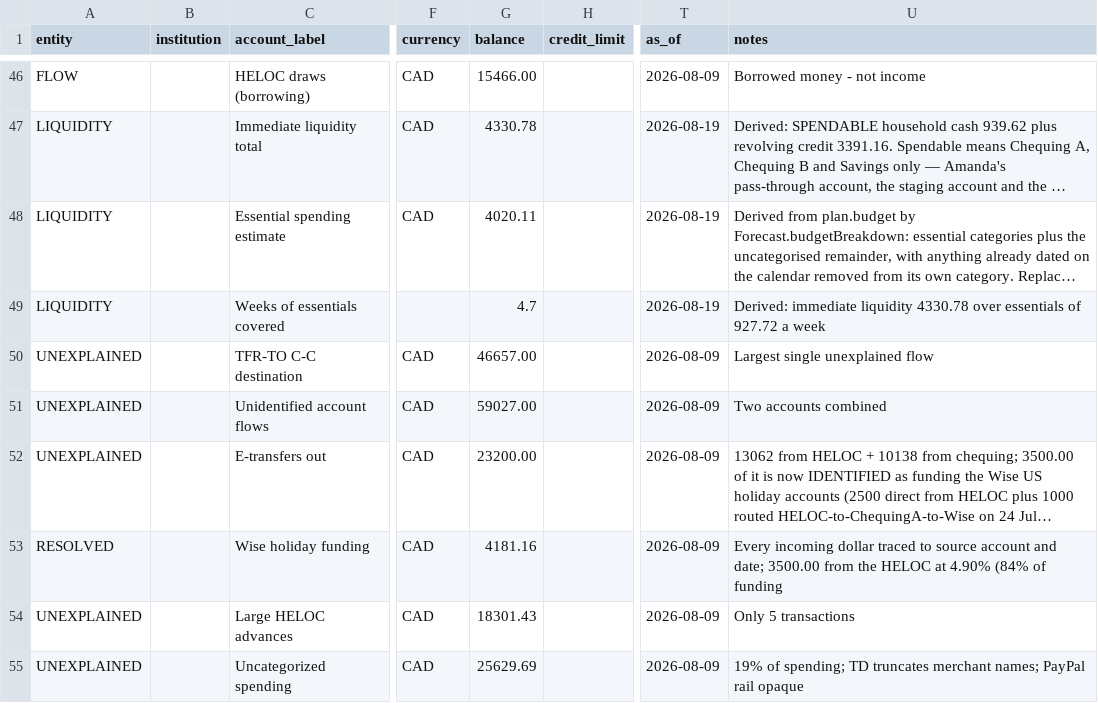
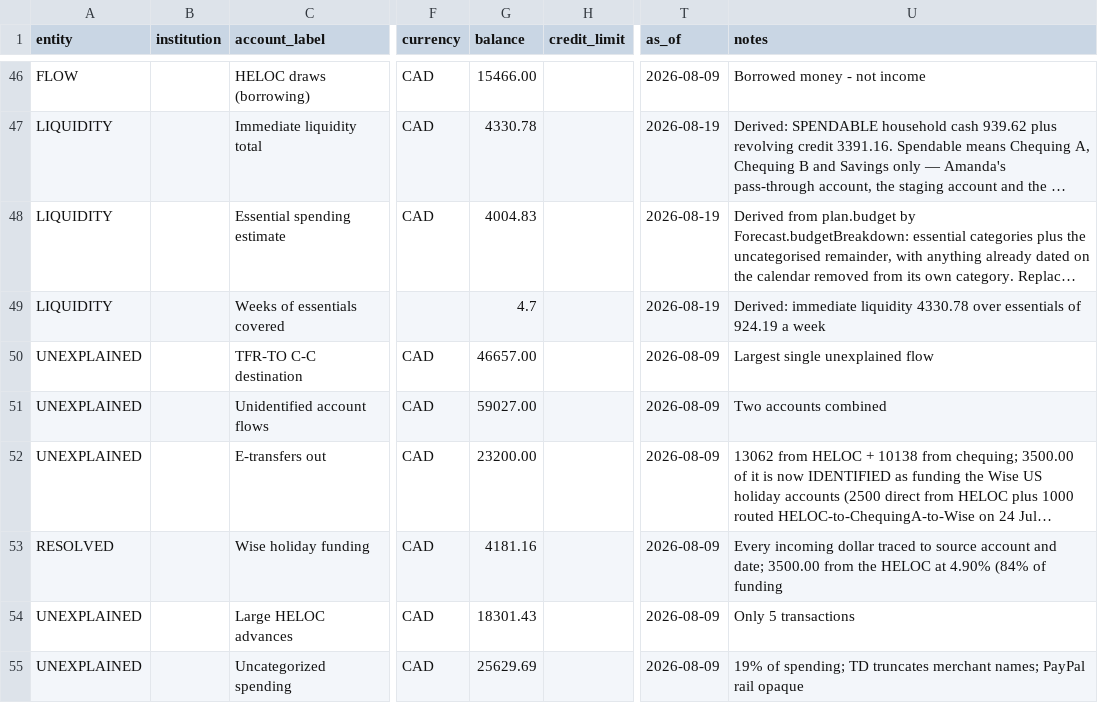
Before and after one commit to tc5v5s64ym-sketch/Atlas-Financial, a CSV file: docs/positions.csv, drawn as a sheet; only a part is shown, gaps mark what is left out; long unchanged cells end in …; the diff names each change by its address in the sheet, - before the commit and + after, or states it on an @@ line.

```diff
--- a/docs/positions.csv
+++ b/docs/positions.csv
-G48 (balance): 4020.11
+G48 (balance): 4004.83
-U49 (notes): …essentials of 927.72 a week
+U49 (notes): …essentials of 924.19 a week
```
Also changed, not shown: 15 other files.
